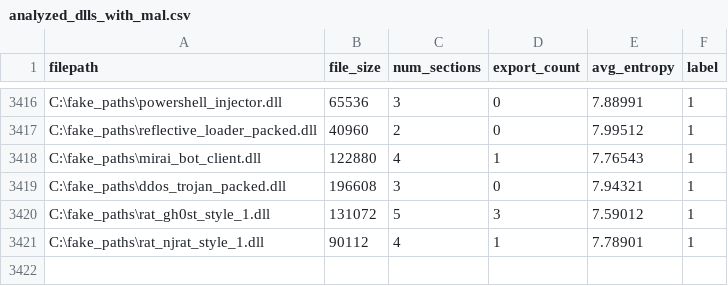
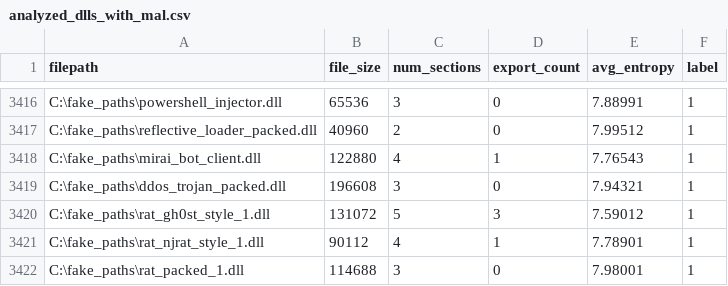
Before and after one commit to jyaniee/DLLDetect, a CSV file: tools/analyzed_dlls_with_mal.csv, drawn as a sheet; only a part is shown, gaps mark what is left out; the diff names each change by its address in the sheet, - before the commit and + after, or states it on an @@ line.

Commit message:
feat: RAT packed_1 추가
fake_paths를 사용해 오버피팅 방지 단순 식별자로 변환

```diff
--- a/tools/analyzed_dlls_with_mal.csv
+++ b/tools/analyzed_dlls_with_mal.csv
+row 3422: C:\fake_paths\rat_packed_1.dll | 114688 | 3 | 0 | 7.98001 | 1
```
